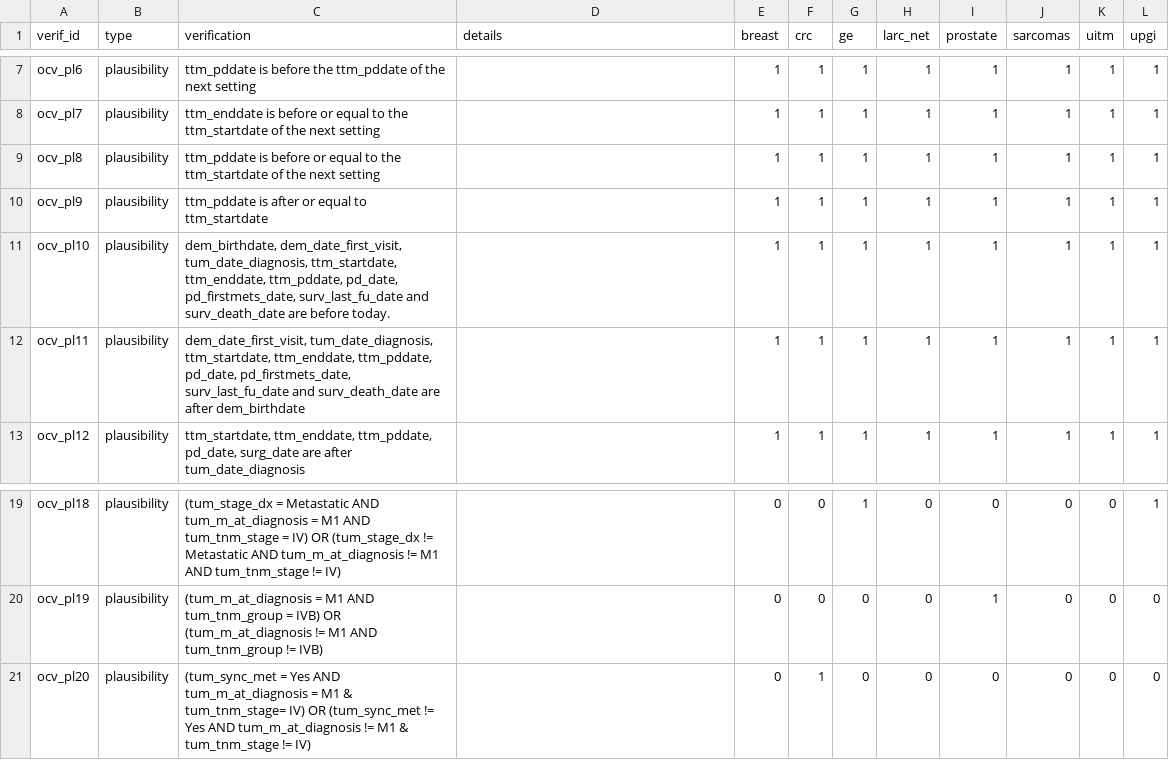
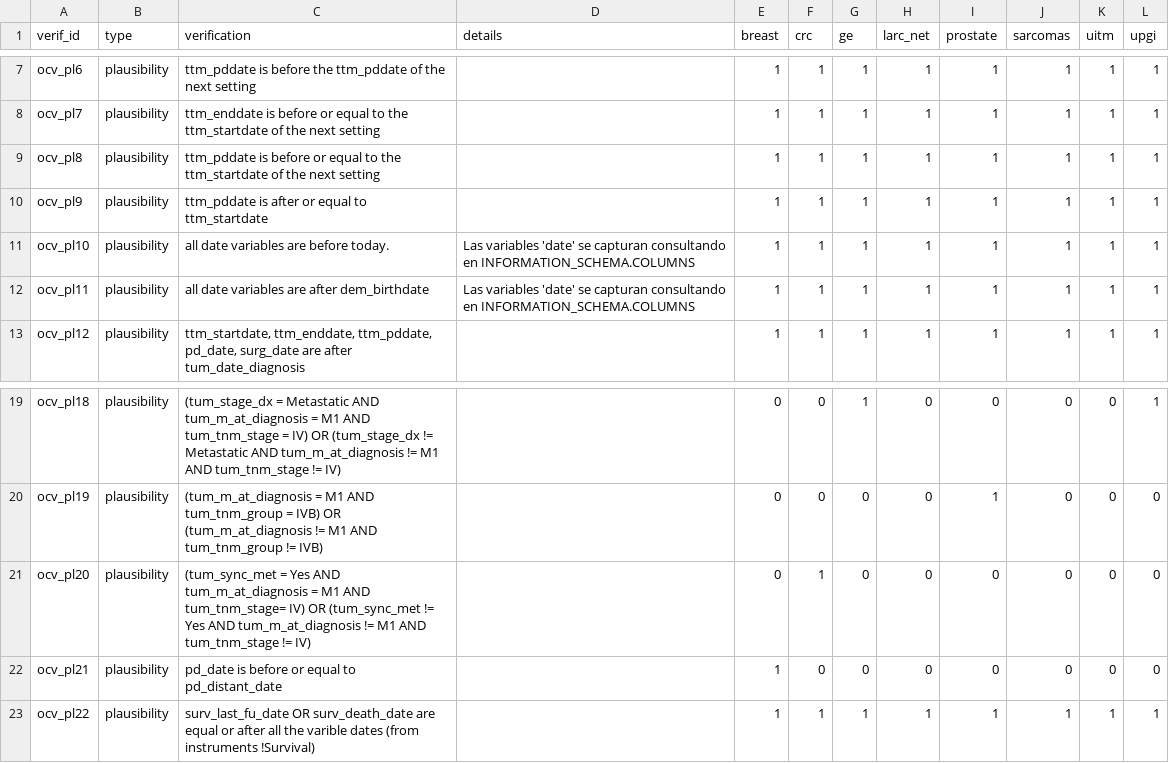
Before and after one commit to VHIO-Odyssey/vhiocerberus, a CSV file: data-raw/oncoclinical_verifications.csv, drawn as a sheet; only a part is shown, gaps mark what is left out.

Commit message:
Expand OncoClinical date plausibility checks
Discover date columns from the database schema instead of a fixed list. Add checks for distant progression and dates after the survival reference date, and update verification metadata, documentation and tests.

```diff
--- a/data-raw/oncoclinical_verifications.csv
+++ b/data-raw/oncoclinical_verifications.csv
@@ -10,4 +10,4 @@ ocv_pl8;plausibility;ttm_pddate is before or equal to the ttm_startdate of the n
 ocv_pl9;plausibility;ttm_pddate is after or equal to ttm_startdate;;1;1;1;1;1;1;1;1
-ocv_pl10;plausibility;dem_birthdate, dem_date_first_visit, tum_date_diagnosis, ttm_startdate, ttm_enddate, ttm_pddate, pd_date, pd_firstmets_date, surv_last_fu_date and surv_death_date are before today.;;1;1;1;1;1;1;1;1
-ocv_pl11;plausibility; dem_date_first_visit, tum_date_diagnosis, ttm_startdate, ttm_enddate, ttm_pddate, pd_date, pd_firstmets_date, surv_last_fu_date and surv_death_date are after dem_birthdate;;1;1;1;1;1;1;1;1
+ocv_pl10;plausibility;all date variables are before today.;Las variables 'date' se capturan consultando en INFORMATION_SCHEMA.COLUMNS;1;1;1;1;1;1;1;1
+ocv_pl11;plausibility; all date variables are after dem_birthdate;Las variables 'date' se capturan consultando en INFORMATION_SCHEMA.COLUMNS;1;1;1;1;1;1;1;1
 ocv_pl12;plausibility;ttm_startdate, ttm_enddate, ttm_pddate, pd_date, surg_date are after tum_date_diagnosis;;1;1;1;1;1;1;1;1
@@ -20,2 +20,4 @@ ocv_pl18;plausibility;(tum_stage_dx = Metastatic AND  tum_m_at_diagnosis = M1 AN
 ocv_pl19;plausibility;(tum_m_at_diagnosis = M1 AND tum_tnm_group = IVB) OR (tum_m_at_diagnosis != M1 AND tum_tnm_group != IVB);;0;0;0;0;1;0;0;0
-ocv_pl20;plausibility;(tum_sync_met = Yes AND tum_m_at_diagnosis = M1 & tum_tnm_stage= IV) OR (tum_sync_met != Yes AND tum_m_at_diagnosis != M1 & tum_tnm_stage != IV);;0;1;0;0;0;0;0;0
+ocv_pl20;plausibility;(tum_sync_met = Yes AND tum_m_at_diagnosis = M1 AND tum_tnm_stage= IV) OR (tum_sync_met != Yes AND tum_m_at_diagnosis != M1 AND tum_tnm_stage != IV);;0;1;0;0;0;0;0;0
+ocv_pl21;plausibility;pd_date is before or equal to pd_distant_date;;1;0;0;0;0;0;0;0
+ocv_pl22;plausibility;surv_last_fu_date OR surv_death_date are equal or after all the varible dates (from instruments !Survival);;1;1;1;1;1;1;1;1
```
Also changed, not shown: 10 other files.
